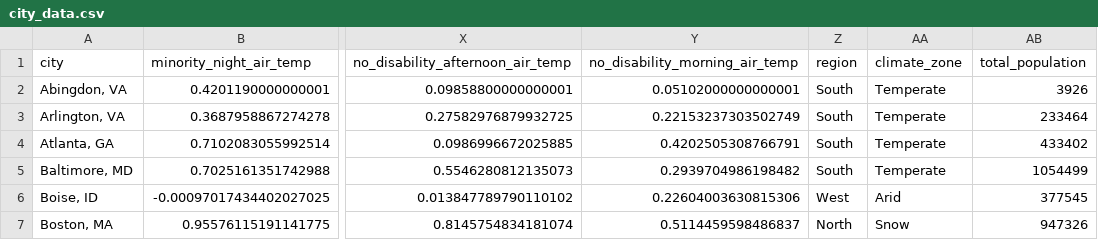
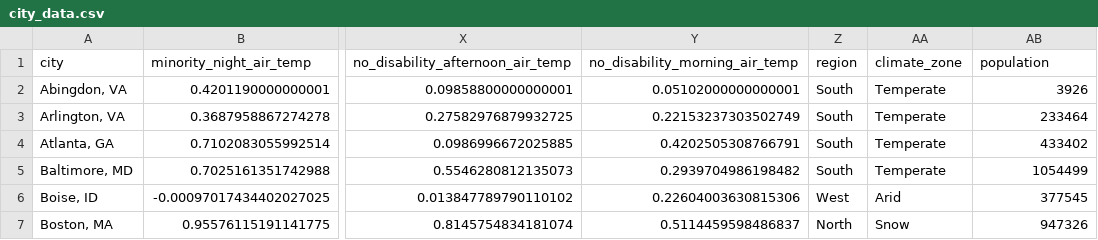
Before and after one commit to abhatia08/geog803-fall2023, a CSV file: derived_data/city_data.csv, drawn as a sheet; only a part is shown, gaps mark what is left out; the diff names each change by its address in the sheet, - before the commit and + after, or states it on an @@ line.

```diff
--- a/derived_data/city_data.csv
+++ b/derived_data/city_data.csv
-AB1: total_population
+AB1: population
```
Also changed, not shown: derived_data/county_data.csv, 1 other file.
